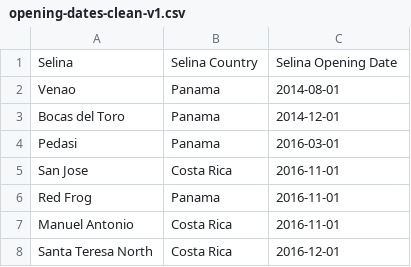
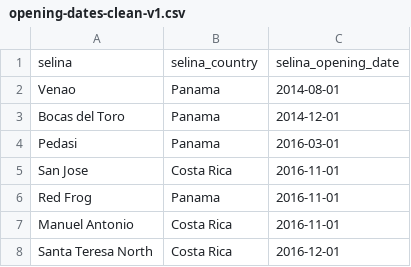
Before and after one commit to mga321/selina_home_assignment, a CSV file: clean_datasets/opening-dates-clean-v1.csv, drawn as a sheet; only a part is shown.

Commit message:
Update version 1 of the dataset to include new snake_case column headers

```diff
--- a/clean_datasets/opening-dates-clean-v1.csv
+++ b/clean_datasets/opening-dates-clean-v1.csv
@@ -1,2 +1,2 @@
-Selina,Selina Country,Selina Opening Date
+selina,selina_country,selina_opening_date
 Venao,Panama,2014-08-01
```
